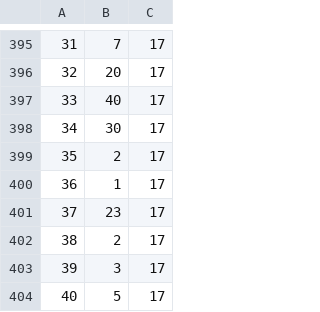
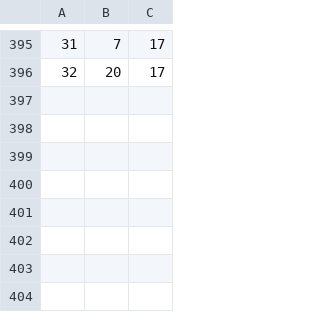
Before and after one commit to ws-8/WS-8, a CSV file: db/bar.csv, drawn as a sheet; only a part is shown, gaps mark what is left out.

```diff
--- a/db/bar.csv
+++ b/db/bar.csv
@@ -396,9 +396 @@
 32,20,17
-33,40,17
-34,30,17
-35,2,17
-36,1,17
-37,23,17
-38,2,17
-39,3,17
-40,5,17
```
Also changed, not shown: db/answer.csv, db/lesson.csv, 1 other file.
